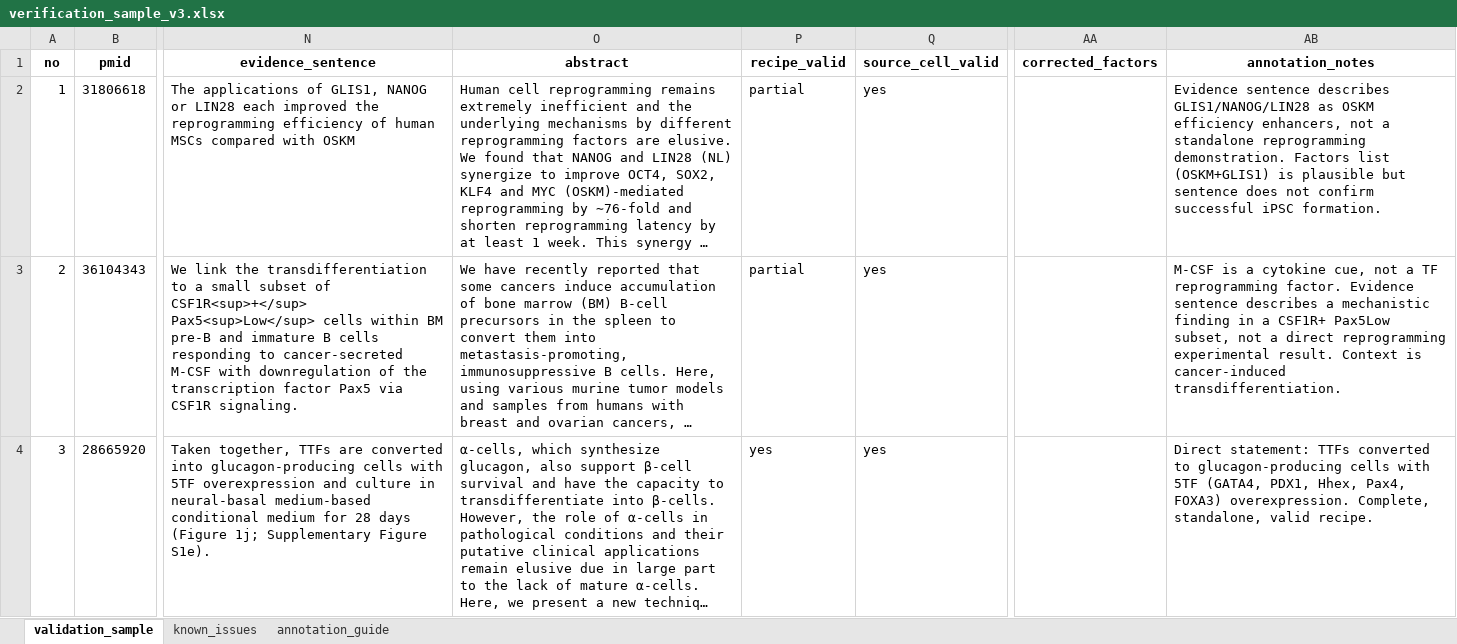
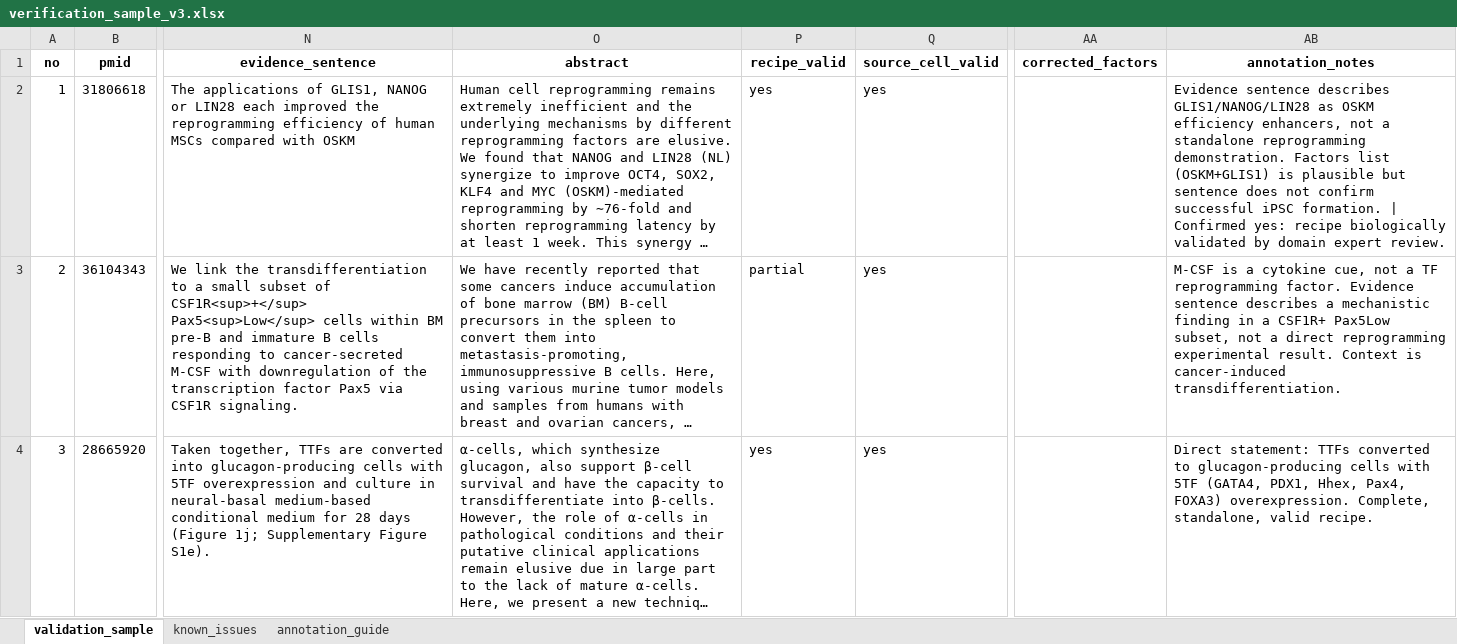
Before and after one commit to xuanyichen888/CellReprogramDB, an Excel workbook: verification_sample_v3.xlsx, sheet validation_sample, drawn as a sheet; only a part is shown, gaps mark what is left out; long unchanged cells end in …; values as stored, in another font and other column widths than the file's, no borders; the diff covers the shown part only; the diff names each change by its address in the sheet, - before the commit and + after, or states it on an @@ line.

```diff
--- a/verification_sample_v3.xlsx (sheet validation_sample)
+++ b/verification_sample_v3.xlsx (sheet validation_sample)
-P2 (recipe_valid): partial
+P2 (recipe_valid): yes
-AB2 (annotation_notes): …iPSC formation.
+AB2 (annotation_notes): …iPSC formation. | Confirmed yes: recipe biologically validated by domain expert review.
```
Also changed, not shown: 12 edited cells elsewhere in this sheet.
